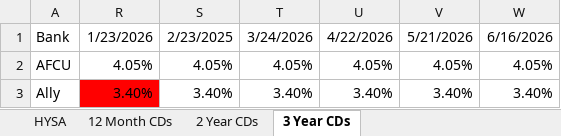
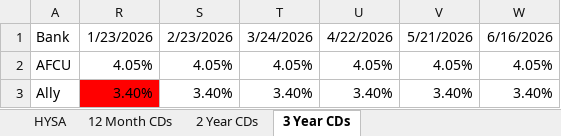
Before and after one commit to Creatine5/deposit-rate-board, an Excel workbook: rates.xlsx, sheet 3 Year CDs, drawn as a sheet; only a part is shown; values as stored, in another font and other column widths than the file's, no borders; the diff names each change by its address in the sheet, - before the commit and + after, or states it on an @@ line.

```diff
--- a/rates.xlsx (sheet 3 Year CDs)
+++ b/rates.xlsx (sheet 3 Year CDs)
-S1: 2/23/2025
+S1: 2/23/2026
```
Also changed, not shown: sheet HYSA, hidden cells, 3 other files.
